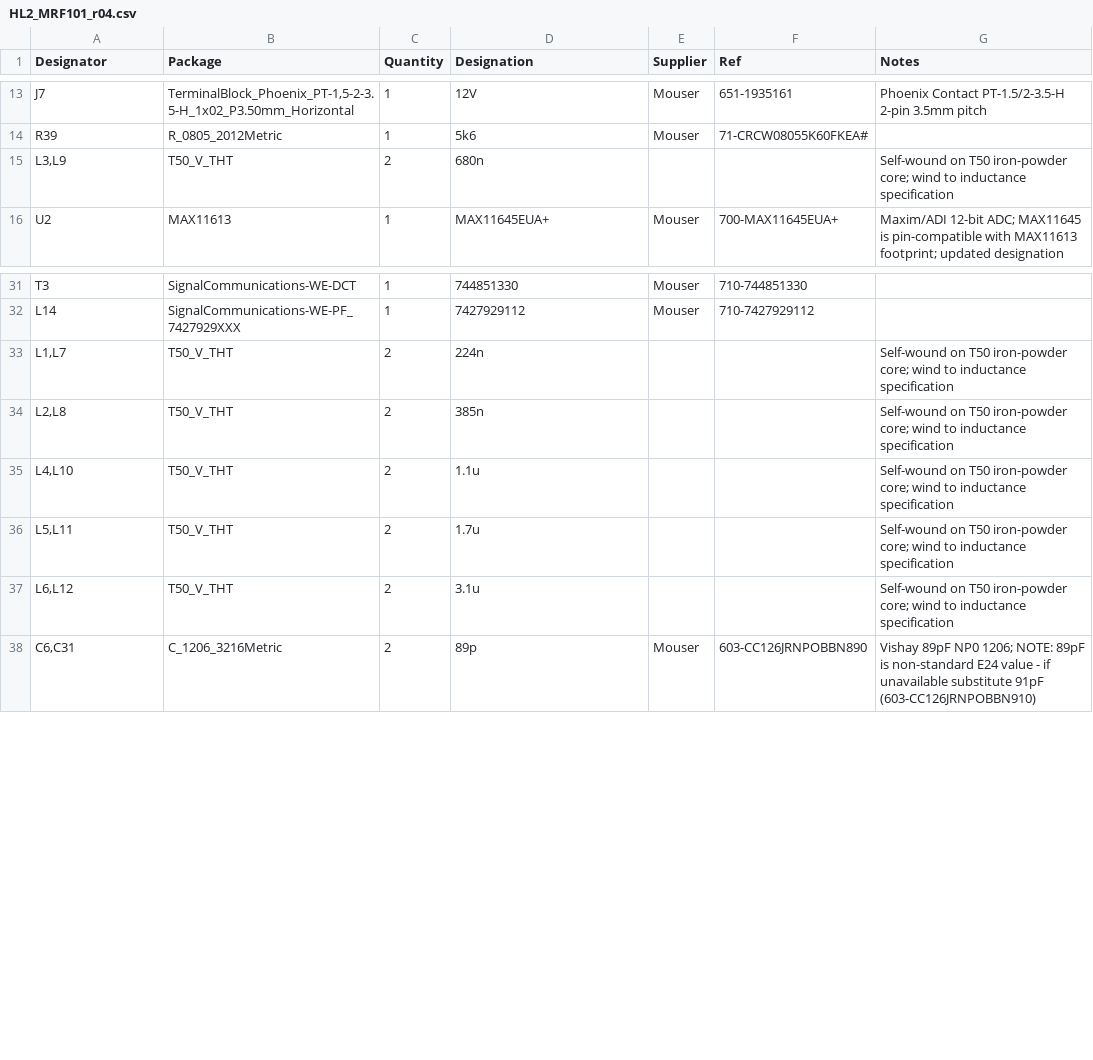
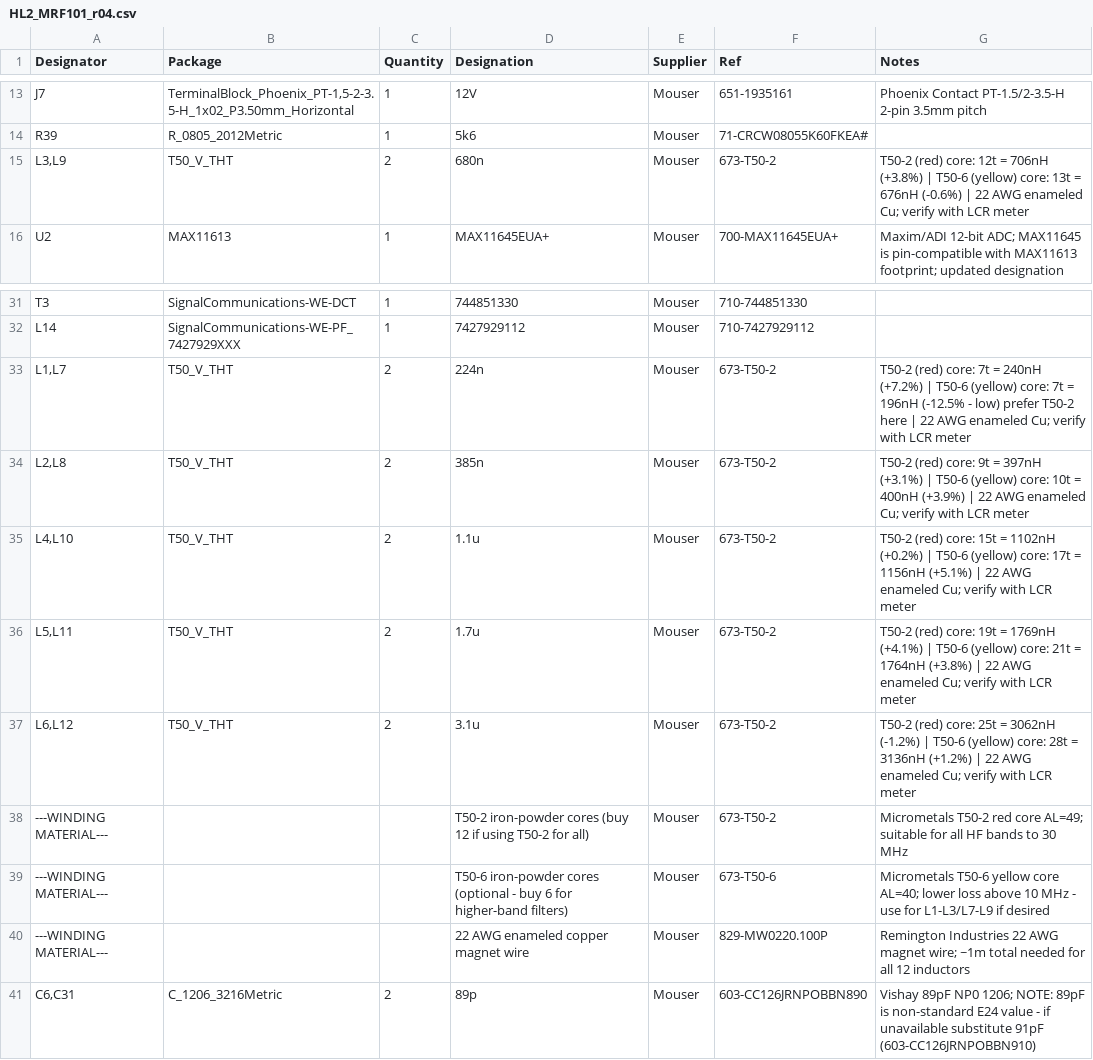
Before and after one commit to shanebou2018/HL2-MRF101-update-, a CSV file: bom/HL2_MRF101_r04.csv, drawn as a sheet; only a part is shown, gaps mark what is left out; the diff names each change by its address in the sheet, - before the commit and + after, or states it on an @@ line.

```diff
--- a/bom/HL2_MRF101_r04.csv
+++ b/bom/HL2_MRF101_r04.csv
-E15 (Supplier): (empty)
+E15 (Supplier): Mouser
-F15 (Ref): (empty)
+F15 (Ref): 673-T50-2
-G15 (Notes): Self-wound on T50 iron-powder core; wind to inductance specification
+G15 (Notes): T50-2 (red) core: 12t = 706nH (+3.8%) | T50-6 (yellow) core: 13t = 676nH (-0.6%) | 22 AWG enameled Cu; verify with LCR meter
-E33:E37 (Supplier): (empty)
+E33:E37 (Supplier): Mouser
-F33:F37 (Ref): (empty)
+F33:F37 (Ref): 673-T50-2
-G33 (Notes): Self-wound on T50 iron-powder core; wind to inductance specification
+G33 (Notes): T50-2 (red) core: 7t = 240nH (+7.2%) | T50-6 (yellow) core: 7t = 196nH (-12.5% - low) prefer T50-2 here | 22 AWG enameled Cu; verify with LCR meter
-G34 (Notes): Self-wound on T50 iron-powder core; wind to inductance specification
+G34 (Notes): T50-2 (red) core: 9t = 397nH (+3.1%) | T50-6 (yellow) core: 10t = 400nH (+3.9%) | 22 AWG enameled Cu; verify with LCR meter
-G35 (Notes): Self-wound on T50 iron-powder core; wind to inductance specification
+G35 (Notes): T50-2 (red) core: 15t = 1102nH (+0.2%) | T50-6 (yellow) core: 17t = 1156nH (+5.1%) | 22 AWG enameled Cu; verify with LCR meter
-G36 (Notes): Self-wound on T50 iron-powder core; wind to inductance specification
+G36 (Notes): T50-2 (red) core: 19t = 1769nH (+4.1%) | T50-6 (yellow) core: 21t = 1764nH (+3.8%) | 22 AWG enameled Cu; verify with LCR meter
-G37 (Notes): Self-wound on T50 iron-powder core; wind to inductance specification
+G37 (Notes): T50-2 (red) core: 25t = 3062nH (-1.2%) | T50-6 (yellow) core: 28t = 3136nH (+1.2%) | 22 AWG enameled Cu; verify with LCR meter
+row 38: ---WINDING MATERIAL--- |  |  | T50-2 iron-powder cores (buy 12 if using T50-2 for all) | Mouser | 673-T50-2 | Micrometals T50-2 red core AL=49; suitable for all HF bands to 30 MHz
+row 39: ---WINDING MATERIAL--- |  |  | T50-6 iron-powder cores (optional - buy 6 for higher-band filters) | Mouser | 673-T50-6 | Micrometals T50-6 yellow core AL=40; lower loss above 10 MHz - use for L1-L3/L7-L9 if desired
+row 40: ---WINDING MATERIAL--- |  |  | 22 AWG enameled copper magnet wire | Mouser | 829-MW0220.100P | Remington Industries 22 AWG magnet wire; ~1m total needed for all 12 inductors
```
